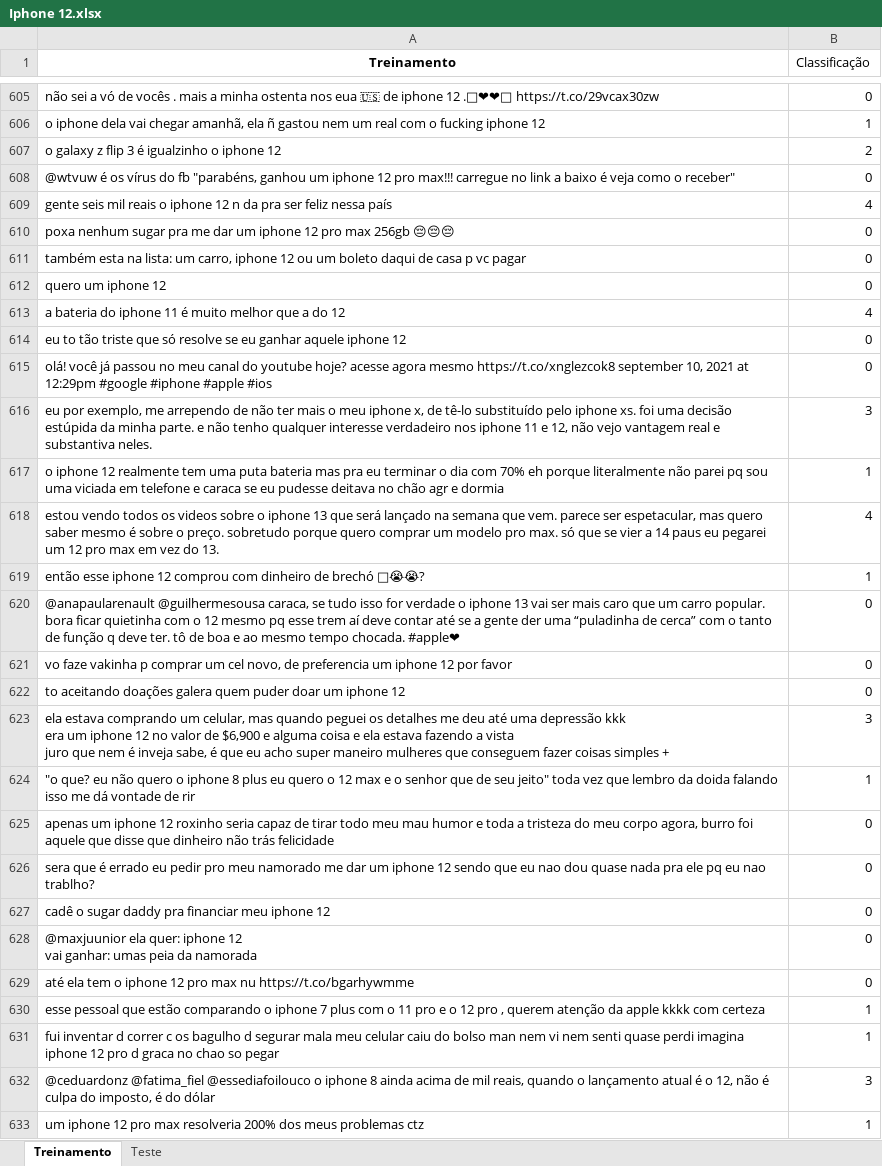
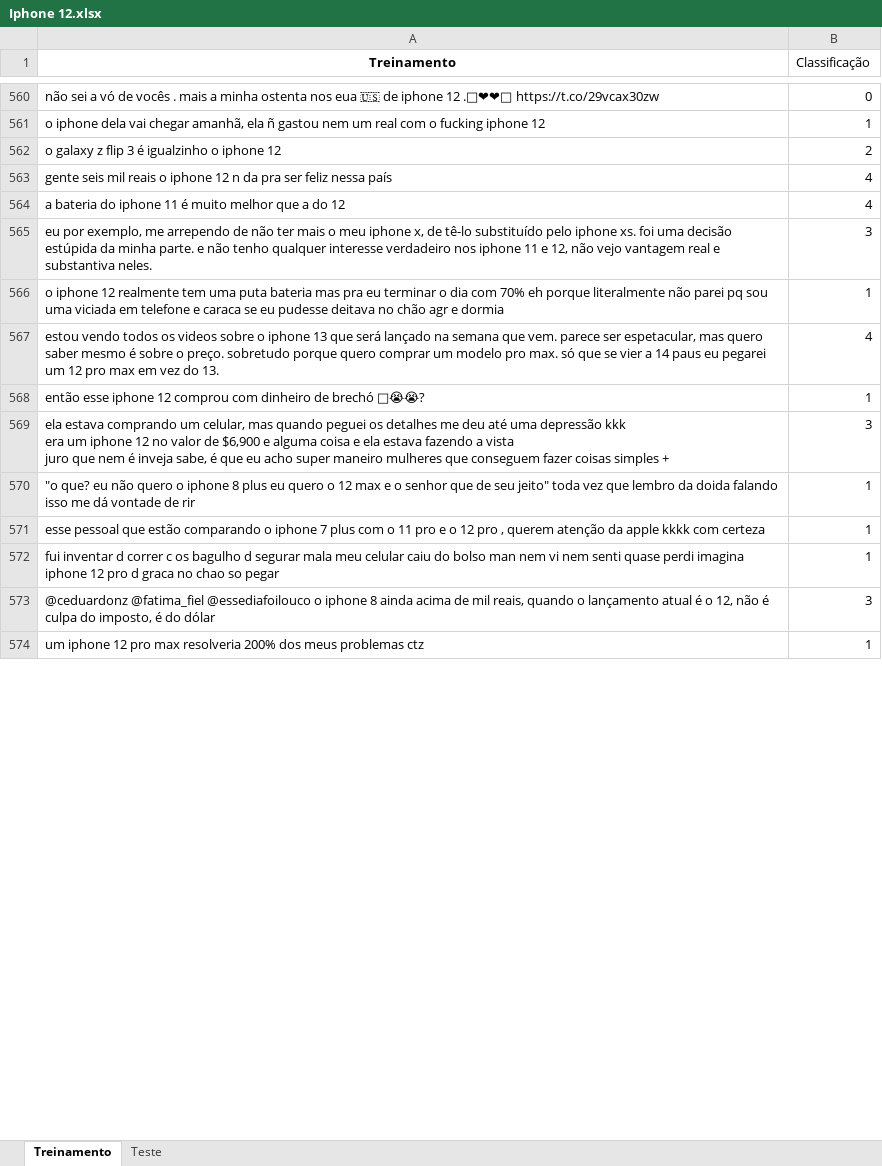
Before and after one commit to Joao-pedrosantos/Cdados1, an Excel workbook: Iphone 12.xlsx, sheet Treinamento, drawn as a sheet; only a part is shown, gaps mark what is left out; values as stored, in another font and other column widths than the file's, no borders; removed rows and columns are numbered as before the commit, all else as after; ↵ is a line break in a cell; the diff covers the shown part only; the diff names each change by its address in the sheet, - before the commit and + after, or states it on an @@ line.

```diff
--- a/Iphone 12.xlsx (sheet Treinamento)
+++ b/Iphone 12.xlsx (sheet Treinamento)
-row 608: @wtvuw é os vírus do fb "parabéns, ganhou um iphone 12 pro max!!! carregue no link a baixo é veja como o receber" | 0
-row 610: poxa nenhum sugar pra me dar um iphone 12 pro max 256gb 😔😔😔 | 0
-row 611: também esta na lista: um carro, iphone 12 ou um boleto daqui de casa p vc pagar | 0
-row 612: quero um iphone 12 | 0
-row 614: eu to tão triste que só resolve se eu ganhar aquele iphone 12 | 0
-row 615: olá! você já passou no meu canal do youtube hoje? acesse agora mesmo https://t.co/xnglezcok8 september 10, 2021 at 12:29pm #google #iphone #apple #ios | 0
-row 620: @anapaularenault @guilhermesousa caraca, se tudo isso for verdade o iphone 13 vai ser mais caro que um carro popular. bora ficar quietinha com o 12 mesmo pq esse trem aí deve contar até se a gente der uma “puladinha de cerca” com o tanto de função q deve ter. tô de boa e ao mesmo tempo chocada. #apple❤ | 0
-row 621: vo faze vakinha p comprar um cel novo, de preferencia um iphone 12 por favor | 0
-row 622: to aceitando doações galera quem puder doar um iphone 12 | 0
-row 625: apenas um iphone 12 roxinho seria capaz de tirar todo meu mau humor e toda a tristeza do meu corpo agora, burro foi aquele que disse que dinheiro não trás felicidade | 0
-row 626: sera que é errado eu pedir pro meu namorado me dar um iphone 12 sendo que eu nao dou quase nada pra ele pq eu nao trablho? | 0
-row 627: cadê o sugar daddy pra financiar meu iphone 12 | 0
-row 628: @maxjuunior ela quer: iphone 12 ↵ vai ganhar: umas peia da namorada | 0
-row 629: até ela tem o iphone 12 pro max nu https://t.co/bgarhywmme | 0
```
Also changed, not shown: 73 added rows and 45 removed rows elsewhere in this sheet, 1 other file.
